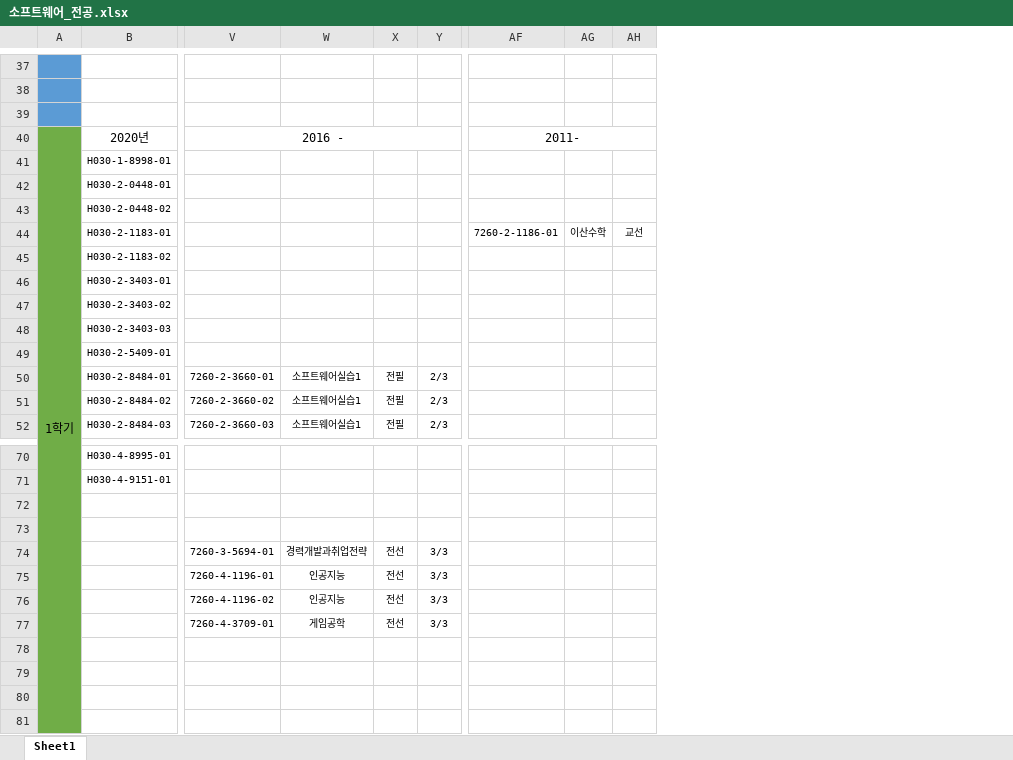
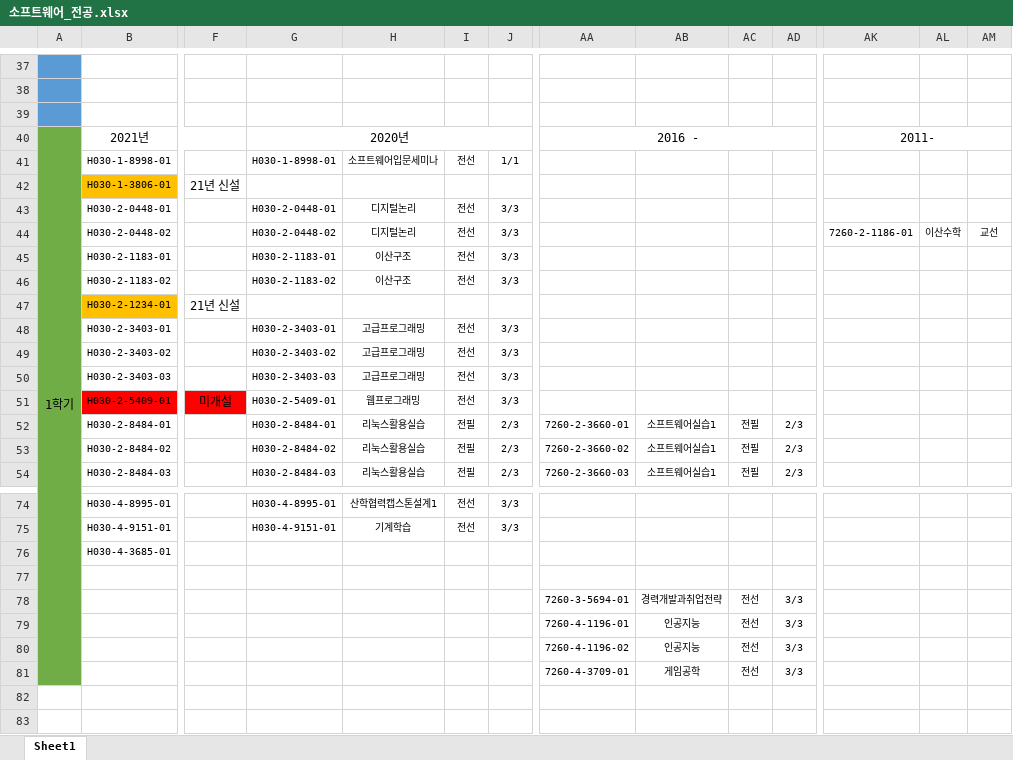
Before and after one commit to ssahn0806/graduate-helper, an Excel workbook: data/소프트웨어_전공.xlsx, sheet Sheet1, drawn as a sheet; only a part is shown, gaps mark what is left out; values as stored, in another font and other column widths than the file's, no borders; removed rows and columns are numbered as before the commit, all else as after; rows hold the shown columns only; the diff covers the shown part only; the diff names each change by its address in the sheet, - before the commit and + after, or states it on an @@ line.

Commit message:
update part of data files

```diff
--- a/data/소프트웨어_전공.xlsx (sheet Sheet1)
+++ b/data/소프트웨어_전공.xlsx (sheet Sheet1)
+column F, row 51: 미개설
+column G, rows 40-41: 2020년 | H030-1-8998-01; rows 43-46: H030-2-0448-01 | H030-2-0448-02 | H030-2-1183-01 | H030-2-1183-02; rows 48-54: H030-2-3403-01 | H030-2-3403-02 | H030-2-3403-03 | H030-2-5409-01 | H030-2-8484-01 | H030-2-8484-02 | H030-2-8484-03; rows 74-75: H030-4-8995-01 | H030-4-9151-01
+column H, row 41: 소프트웨어입문세미나; rows 43-46: 디지털논리 | 디지털논리 | 이산구조 | 이산구조; rows 48-54: 고급프로그래밍 | 고급프로그래밍 | 고급프로그래밍 | 웹프로그래밍 | 리눅스활용실습 | 리눅스활용실습 | 리눅스활용실습; rows 74-75: 산학협력캡스톤설계1 | 기계학습
+column I, row 41: 전선; rows 43-46: all 전선; rows 48-54: 전선 | 전선 | 전선 | 전선 | 전필 | 전필 | 전필; rows 74-75: 전선 | 전선
+column J, row 41: 1/1; rows 43-46: all 3/3; rows 48-54: 3/3 | 3/3 | 3/3 | 3/3 | 2/3 | 2/3 | 2/3; rows 74-75: 3/3 | 3/3
-B40: 2020년
+B40: 2021년
-B40:F40 merged
+B40:F40 merged
+row 42:  | H030-1-3806-01 | 21년 신설
-AK44: (empty)
+AK44: 7260-2-1186-01
-AL44: (empty)
+AL44: 이산수학
-AM44: (empty)
+AM44: 교선
-AK45: 7260-2-1186-01
+AK45: (empty)
-AL45: 이산수학
+AL45: (empty)
-AM45: 교선
+AM45: (empty)
+row 47:  | H030-2-1234-01 | 21년 신설
-B51 fill: none
+B51 fill: #FF0000
-B76: (empty)
+B76: H030-4-3685-01
-row 74:  |  | 7260-3-5694-01 | 경력개발과취업전략 | 전선 | 3/3
-row 75:  |  | 7260-4-1196-01 | 인공지능 | 전선 | 3/3
-row 76:  |  | 7260-4-1196-02 | 인공지능 | 전선 | 3/3
-row 77:  |  | 7260-4-3709-01 | 게임공학 | 전선 | 3/3
-AA78: (empty)
+AA78: 7260-3-5694-01
-AB78: (empty)
+AB78: 경력개발과취업전략
-AC78:AC81: (empty)
+AC78:AC81: 전선
-AD78:AD81: (empty)
+AD78:AD81: 3/3
-AA79: (empty)
+AA79: 7260-4-1196-01
-AB79:AB80: (empty)
+AB79:AB80: 인공지능
-AA80: (empty)
+AA80: 7260-4-1196-02
-AA81: (empty)
+AA81: 7260-4-3709-01
-AB81: (empty)
+AB81: 게임공학
```
Also changed, not shown: 2 added rows, 118 edited cells, cell formats and merged cells elsewhere in this sheet, data/균형교양_3학점_인정과목.xlsx.
